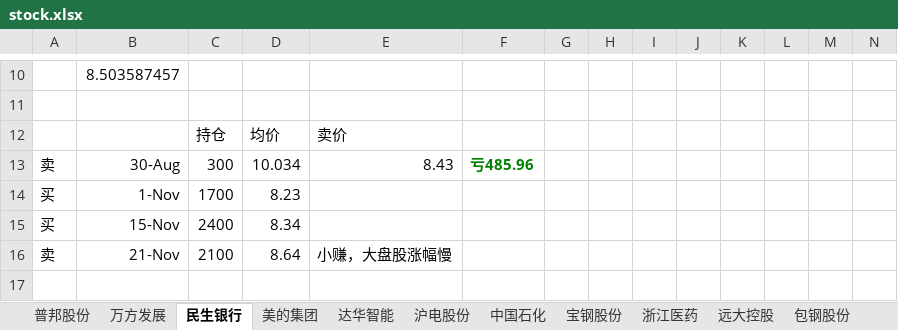
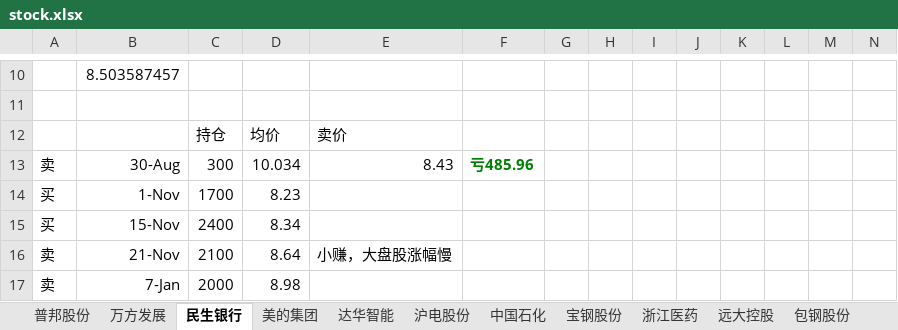
Before and after one commit to JMsun-2000/stock_market, an Excel workbook: stock.xlsx, sheet 民生银行, drawn as a sheet; only a part is shown, gaps mark what is left out; values as stored, in another font and other column widths than the file's, no borders; charts and pictures not drawn; rows hold the shown columns only; the diff names each change by its address in the sheet, - before the commit and + after, or states it on an @@ line.

Commit message:
update chart and sell MinSheng

```diff
--- a/stock.xlsx (sheet 民生银行)
+++ b/stock.xlsx (sheet 民生银行)
+row 17: 卖 | 7-Jan | 2000 | 8.98
```
Also changed, not shown: charts or pictures.
